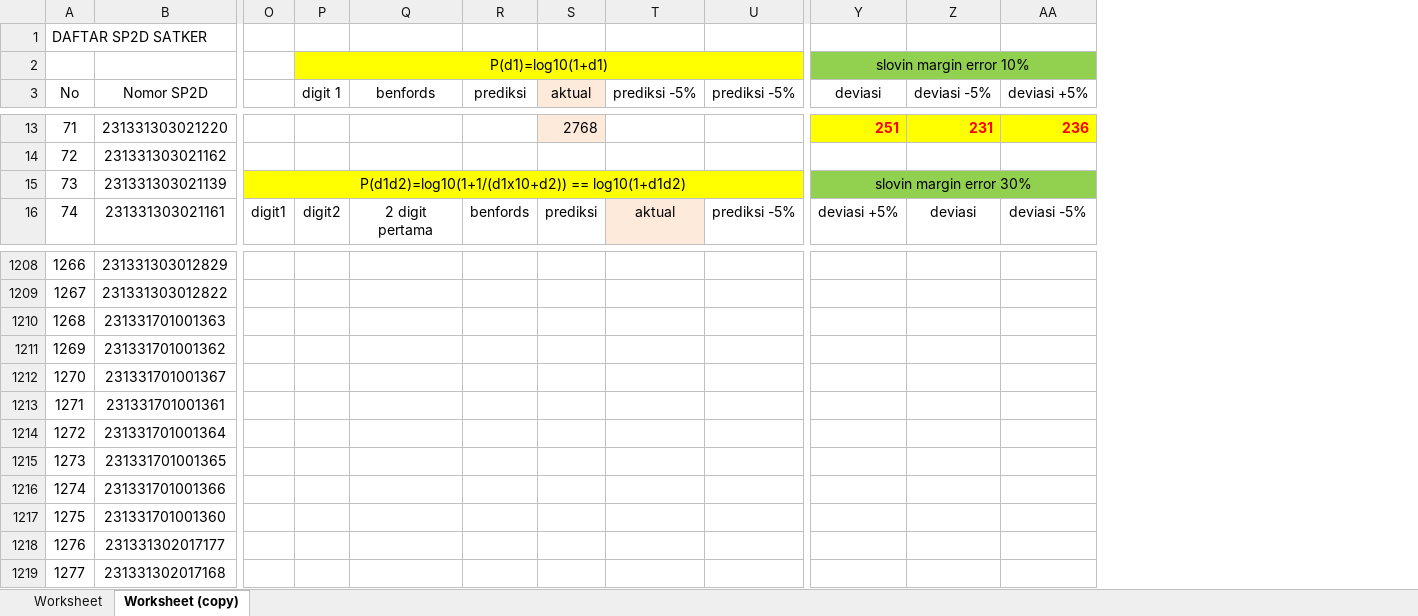
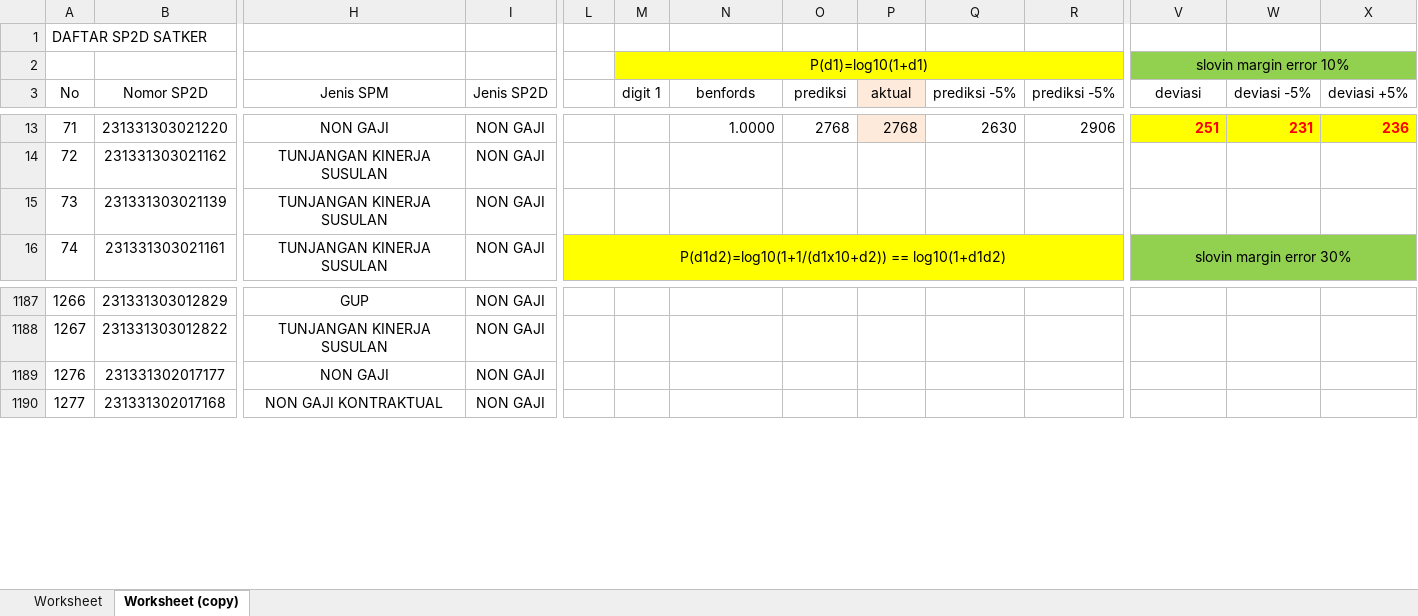
Before and after one commit to ekacs/benford-laws, an Excel workbook: DAFTAR SP2D SATKER.xlsx, sheet Worksheet (copy), drawn as a sheet; only a part is shown, gaps mark what is left out; values as stored, in another font and other column widths than the file's, no borders; charts and pictures and conditional formats not drawn; removed rows and columns are numbered as before the commit, all else as after; rows hold the shown columns only; the diff covers the shown part only; the diff names each change by its address in the sheet, - before the commit and + after, or states it on an @@ line.

```diff
--- a/DAFTAR SP2D SATKER.xlsx (sheet Worksheet (copy))
+++ b/DAFTAR SP2D SATKER.xlsx (sheet Worksheet (copy))
@@ column H (Jenis SPM) unhidden, rows 13-16: NON GAJI | TUNJANGAN KINERJA SUSULAN | TUNJANGAN KINERJA SUSULAN | TUNJANGAN KINERJA SUSULAN; rows 1187-1190: GUP | TUNJANGAN KINERJA SUSULAN | NON GAJI | NON GAJI KONTRAKTUAL @@
@@ column I (Jenis SP2D) unhidden, rows 13-16: all NON GAJI; rows 1187-1190: all NON GAJI @@
-N13 (benfords): (empty)
+N13 (benfords): 1.0000
-O13 (prediksi): (empty)
+O13 (prediksi): 2768
-Q13 (prediksi -5%): (empty)
+Q13 (prediksi -5%): 2630
-R13 (prediksi -5%): (empty)
+R13 (prediksi -5%): 2906
-L15: P(d1d2)=log10(1+1/(d1x10+d2)) == log10(1+d1d2)
+L15: (empty)
-L15:R15 fill: #FFFF00
+L15:R15 fill: none
-O15:X15 merged
-V15 (deviasi): slovin margin error 30%
+V15 (deviasi): (empty)
-V15:X15 fill: #92D050
+V15:X15 fill: none
-Y15:AA15 merged
-L16: digit1
+L16: P(d1d2)=log10(1+1/(d1x10+d2)) == log10(1+d1d2)
-L16:P16 fill: none
+L16:P16 fill: #FFFF00
+L16:U16 merged
-M16 (digit 1): digit2
+M16 (digit 1): (empty)
-N16 (benfords): 2 digit pertama
+N16 (benfords): (empty)
-O16 (prediksi): benfords
+O16 (prediksi): (empty)
-P16 (aktual): prediksi
+P16 (aktual): (empty)
-Q16 (prediksi -5%): aktual
+Q16 (prediksi -5%): (empty)
-Q16 fill: #FDEADA
+Q16 fill: #FFFF00
-R16 (prediksi -5%): prediksi -5%
+R16 (prediksi -5%): (empty)
-R16 fill: none
+R16 fill: #FFFF00
-V16 (deviasi): deviasi +5%
+V16 (deviasi): slovin margin error 30%
-V16:X16 fill: none
+V16:X16 fill: #92D050
+V16:X16 merged
-W16 (deviasi -5%): deviasi
+W16 (deviasi -5%): (empty)
-X16 (deviasi +5%): deviasi -5%
+X16 (deviasi +5%): (empty)
-row 1210: 1268 | 231331701001363
-row 1211: 1269 | 231331701001362
-row 1212: 1270 | 231331701001367
-row 1213: 1271 | 231331701001361
-row 1214: 1272 | 231331701001364
-row 1215: 1273 | 231331701001365
-row 1216: 1274 | 231331701001366
-row 1217: 1275 | 231331701001360
```
Also changed, not shown: 21 removed rows, 859 edited cells and cell formats elsewhere in this sheet, sheet Worksheet, formulas that keep their value, hidden cells, charts or pictures, 1 other file.
